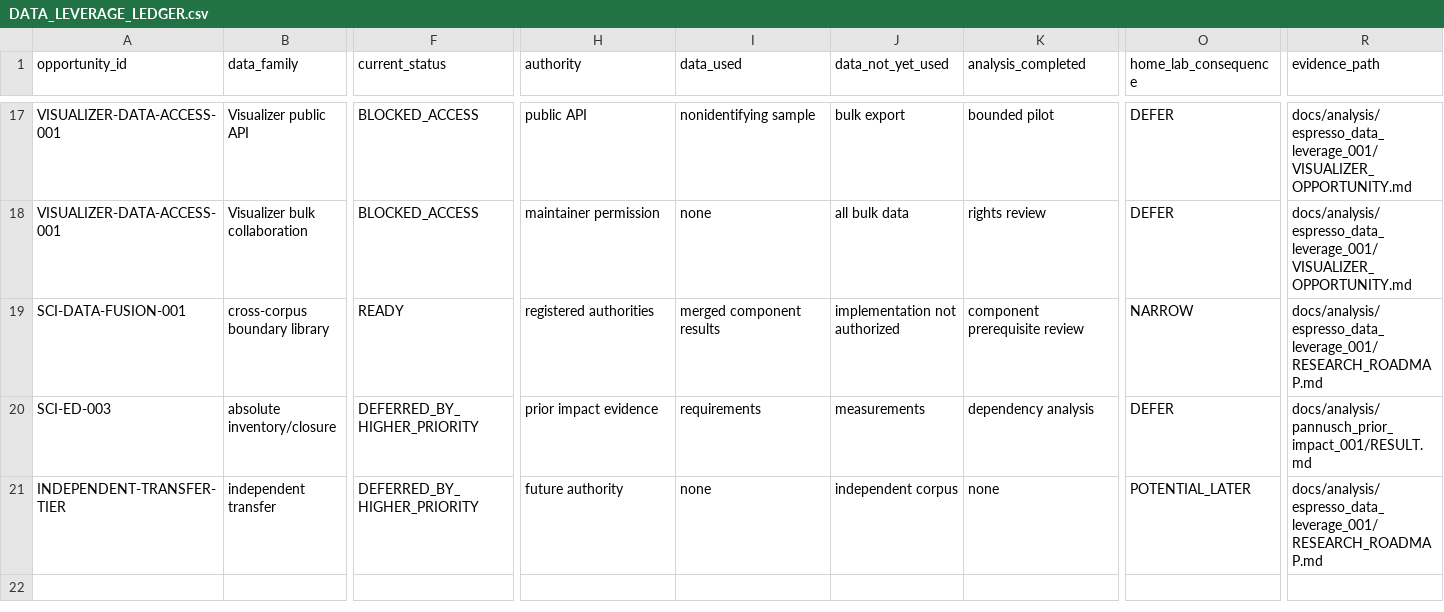
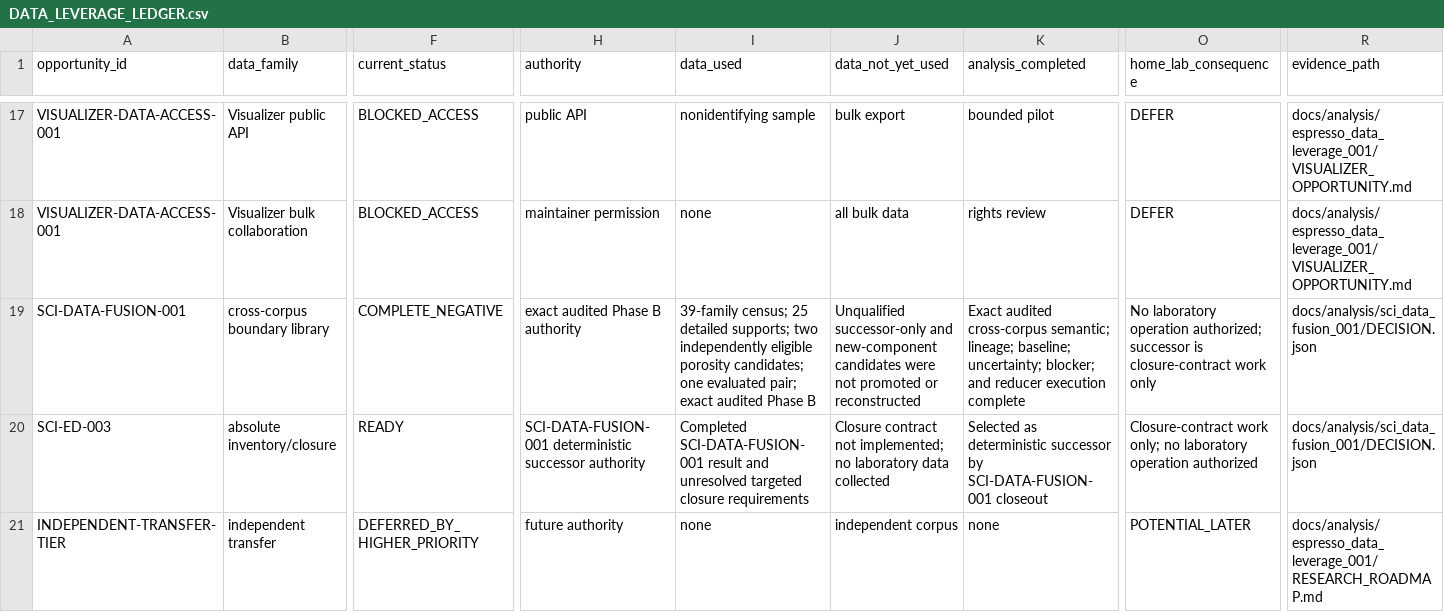
Before and after one commit to trbrewer/espresso-whole-pull, a CSV file: docs/analysis/data_leverage/DATA_LEVERAGE_LEDGER.csv, drawn as a sheet; only a part is shown, gaps mark what is left out; the diff covers the shown part only; the diff names each change by its address in the sheet, - before the commit and + after, or states it on an @@ line.

Commit message:
SCI-DATA-FUSION-001: reconcile completed programme state

```diff
--- a/docs/analysis/data_leverage/DATA_LEVERAGE_LEDGER.csv
+++ b/docs/analysis/data_leverage/DATA_LEVERAGE_LEDGER.csv
-F19 (current_status): READY
+F19 (current_status): COMPLETE_NEGATIVE
-H19 (authority): registered authorities
+H19 (authority): exact audited Phase B authority
-I19 (data_used): merged component results
+I19 (data_used): 39-family census; 25 detailed supports; two independently eligible porosity candidates; one evaluated pair; exact audited Phase B
-J19 (data_not_yet_used): implementation not authorized
+J19 (data_not_yet_used): Unqualified successor-only and new-component candidates were not promoted or reconstructed
-K19 (analysis_completed): component prerequisite review
+K19 (analysis_completed): Exact audited cross-corpus semantic; lineage; baseline; uncertainty; blocker; and reducer execution complete
-O19 (home_lab_consequence): NARROW
+O19 (home_lab_consequence): No laboratory operation authorized; successor is closure-contract work only
-R19 (evidence_path): docs/analysis/espresso_data_leverage_001/RESEARCH_ROADMAP.md
+R19 (evidence_path): docs/analysis/sci_data_fusion_001/DECISION.json
-F20 (current_status): DEFERRED_BY_HIGHER_PRIORITY
+F20 (current_status): READY
-H20 (authority): prior impact evidence
+H20 (authority): SCI-DATA-FUSION-001 deterministic successor authority
-I20 (data_used): requirements
+I20 (data_used): Completed SCI-DATA-FUSION-001 result and unresolved targeted closure requirements
-J20 (data_not_yet_used): measurements
+J20 (data_not_yet_used): Closure contract not implemented; no laboratory data collected
-K20 (analysis_completed): dependency analysis
+K20 (analysis_completed): Selected as deterministic successor by SCI-DATA-FUSION-001 closeout
-O20 (home_lab_consequence): DEFER
+O20 (home_lab_consequence): Closure-contract work only; no laboratory operation authorized
-R20 (evidence_path): docs/analysis/pannusch_prior_impact_001/RESULT.md
+R20 (evidence_path): docs/analysis/sci_data_fusion_001/DECISION.json
```
Also changed, not shown: 5 edited cells elsewhere in this file, 11 other files.
